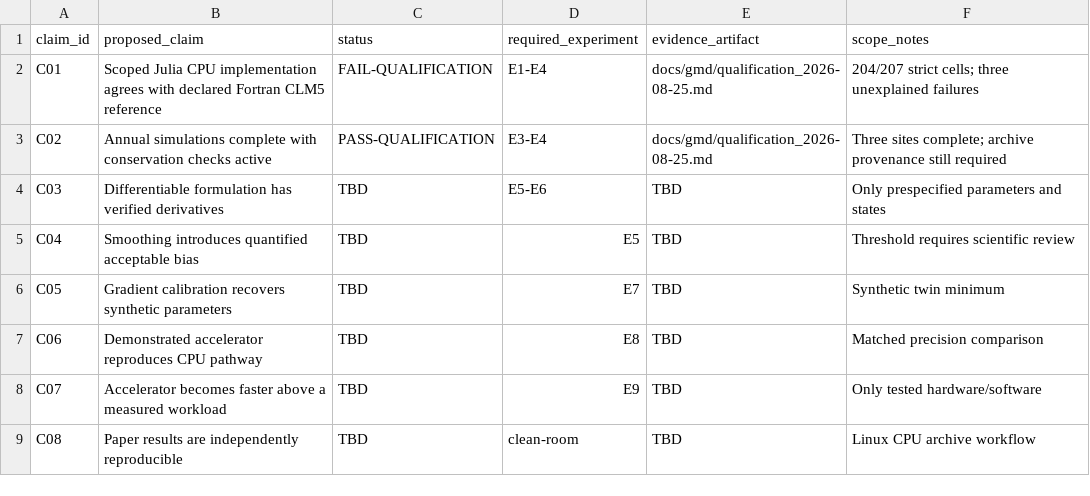
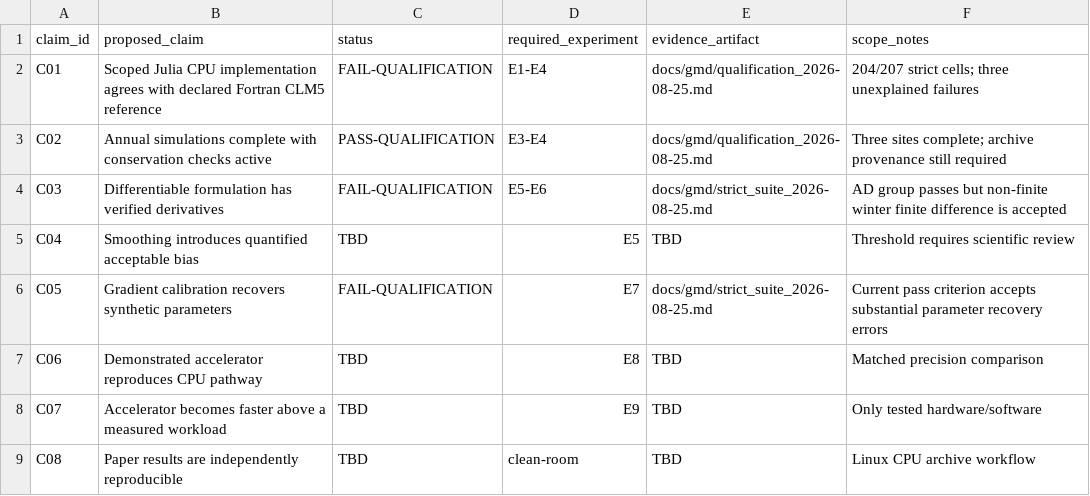
Before and after one commit to DarriEy/CLM.jl, a CSV file: docs/gmd/claims.csv, drawn as a sheet.

Commit message:
docs: record strict qualification failures

```diff
--- a/docs/gmd/claims.csv
+++ b/docs/gmd/claims.csv
@@ -3,5 +3,5 @@ C01,Scoped Julia CPU implementation agrees with declared Fortran CLM5 reference,
 C02,Annual simulations complete with conservation checks active,PASS-QUALIFICATION,E3-E4,docs/gmd/qualification_2026-08-25.md,Three sites complete; archive provenance still required
-C03,Differentiable formulation has verified derivatives,TBD,E5-E6,TBD,Only prespecified parameters and states
+C03,Differentiable formulation has verified derivatives,FAIL-QUALIFICATION,E5-E6,docs/gmd/strict_suite_2026-08-25.md,AD group passes but non-finite winter finite difference is accepted
 C04,Smoothing introduces quantified acceptable bias,TBD,E5,TBD,Threshold requires scientific review
-C05,Gradient calibration recovers synthetic parameters,TBD,E7,TBD,Synthetic twin minimum
+C05,Gradient calibration recovers synthetic parameters,FAIL-QUALIFICATION,E7,docs/gmd/strict_suite_2026-08-25.md,Current pass criterion accepts substantial parameter recovery errors
 C06,Demonstrated accelerator reproduces CPU pathway,TBD,E8,TBD,Matched precision comparison
```
Also changed, not shown: 3 other files.
